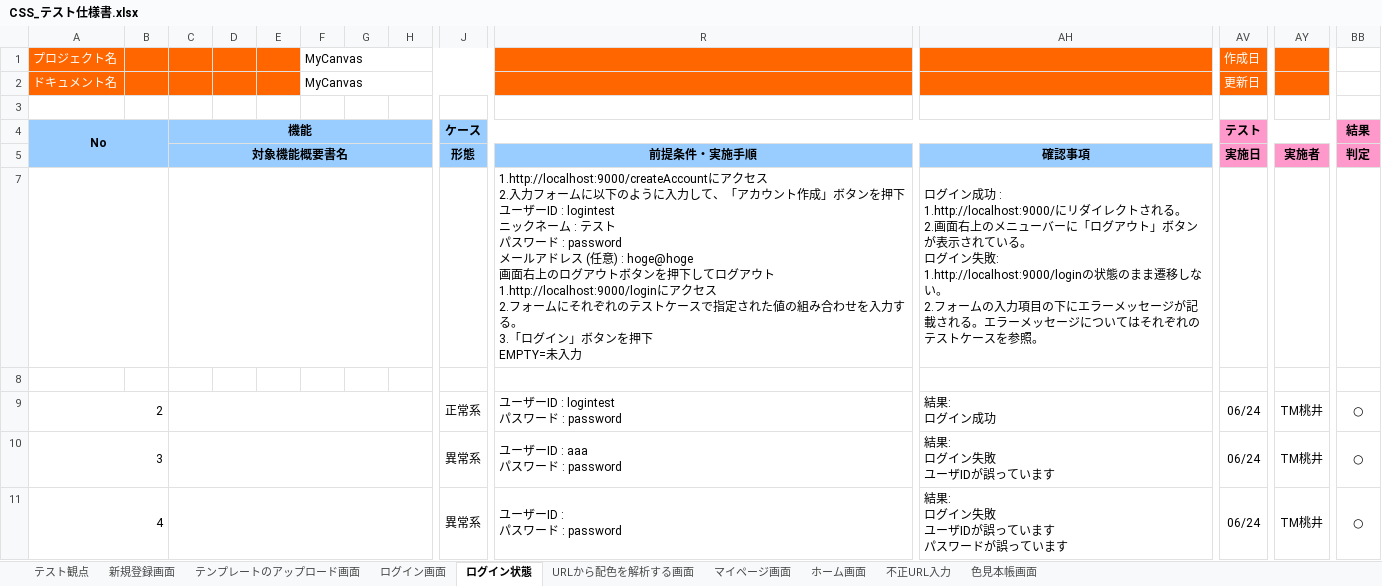
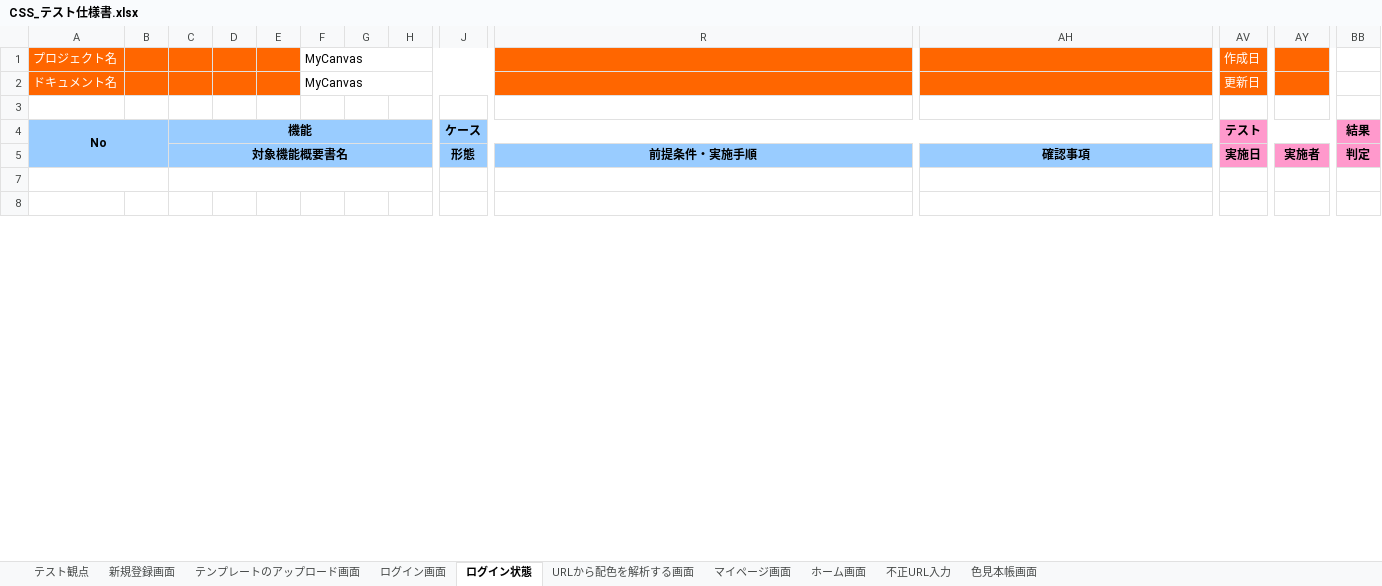
Before and after one commit to ColorSchemeSystem/CSS, an Excel workbook: CSS_テスト仕様書.xlsx, sheet ログイン状態, drawn as a sheet; only a part is shown, gaps mark what is left out; values as stored, in another font and other column widths than the file's, no borders; removed rows and columns are numbered as before the commit, all else as after; rows hold the shown columns only; ↵ is a line break in a cell; the diff covers the shown part only; the diff names each change by its address in the sheet, - before the commit and + after, or states it on an @@ line.

```diff
--- a/CSS_テスト仕様書.xlsx (sheet ログイン状態)
+++ b/CSS_テスト仕様書.xlsx (sheet ログイン状態)
-row 7:  |  |  |  |  |  |  |  |  | 1.http://localhost:9000/createAccountにアクセス ↵ 2.入力フォームに以下のように入力して、「アカウント作成」ボタンを押下 ↵ ユーザーID : logintest ↵ ニックネーム : テスト ↵ パスワード : password ↵ メールアドレス (任意) : hoge@hoge ↵ 画面右上のログアウトボタンを押下してログアウト ↵ 1.http://localhost:9000/loginにアクセス ↵ 2.フォームにそれぞれのテストケースで指定された値の組み合わせを入力する。 ↵ 3.「ログイン」ボタンを押下 ↵ EMPTY=未入力 | ログイン成功 : ↵ 1.http://localhost:9000/にリダイレクトされる。 ↵ 2.画面右上のメニューバーに「ログアウト」ボタンが表示されている。 ↵ ログイン失敗: ↵ 1.http://localhost:9000/loginの状態のまま遷移しない。 ↵ 2.フォームの入力項目の下にエラーメッセージが記載される。エラーメッセージについてはそれぞれのテストケースを参照。
+row 7: (empty)
-row 9: 2 |  |  |  |  |  |  |  | 正常系 | ユーザーID : logintest ↵ パスワード : password | 結果: ↵ ログイン成功 | 06/24 | TM桃井 | ○
-row 10: 3 |  |  |  |  |  |  |  | 異常系 | ユーザーID : aaa ↵ パスワード : password | 結果: ↵ ログイン失敗 ↵ ユーザIDが誤っています | 06/24 | TM桃井 | ○
-row 11: 4 |  |  |  |  |  |  |  | 異常系 | ユーザーID : ↵ パスワード : password | 結果: ↵ ログイン失敗 ↵ ユーザIDが誤っています ↵ パスワードが誤っています | 06/24 | TM桃井 | ○
```
Also changed, not shown: 10 added rows and 4 removed rows elsewhere in this sheet.
